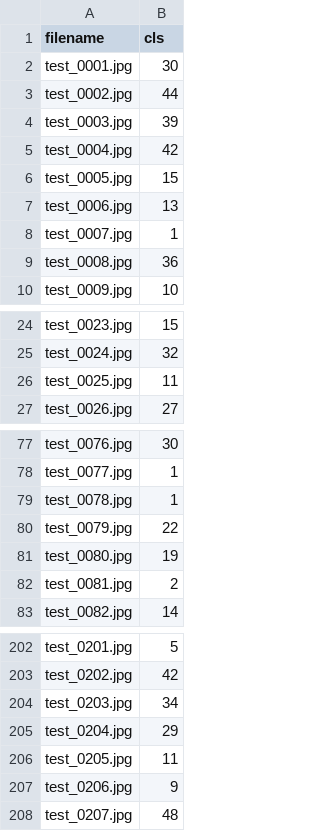
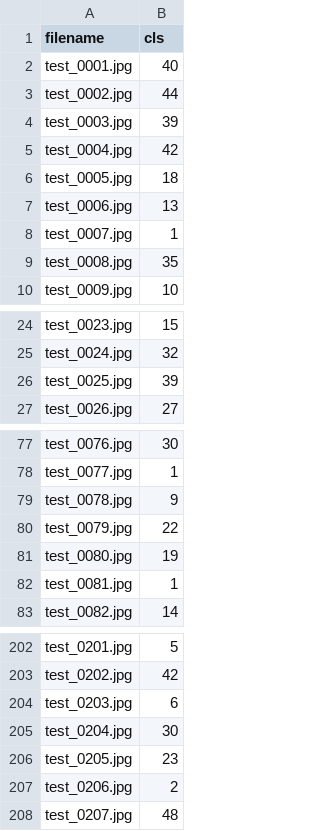
Before and after one commit to TooSalty0000/Project3_2024S, a CSV file: code/datasets/20369608_test_subm.csv, drawn as a sheet; only a part is shown, gaps mark what is left out; the diff covers the shown part only.

```diff
--- a/code/datasets/20369608_test_subm.csv
+++ b/code/datasets/20369608_test_subm.csv
@@ -1,3 +1,3 @@
 filename,cls
-test_0001.jpg,30
+test_0001.jpg,40
 test_0002.jpg,44
@@ -5,6 +5,6 @@ test_0003.jpg,39
 test_0004.jpg,42
-test_0005.jpg,15
+test_0005.jpg,18
 test_0006.jpg,13
 test_0007.jpg,1
-test_0008.jpg,36
+test_0008.jpg,35
 test_0009.jpg,10
@@ -25,3 +25,3 @@ test_0023.jpg,15
 test_0024.jpg,32
-test_0025.jpg,11
+test_0025.jpg,39
 test_0026.jpg,27
@@ -78,6 +78,6 @@ test_0076.jpg,30
 test_0077.jpg,1
-test_0078.jpg,1
+test_0078.jpg,9
 test_0079.jpg,22
 test_0080.jpg,19
-test_0081.jpg,2
+test_0081.jpg,1
 test_0082.jpg,14
@@ -203,6 +203,6 @@ test_0201.jpg,5
 test_0202.jpg,42
-test_0203.jpg,34
-test_0204.jpg,29
-test_0205.jpg,11
-test_0206.jpg,9
+test_0203.jpg,6
+test_0204.jpg,30
+test_0205.jpg,23
+test_0206.jpg,2
 test_0207.jpg,48
```
Also changed, not shown: 9 edited cells elsewhere in this file, 2 other files.
